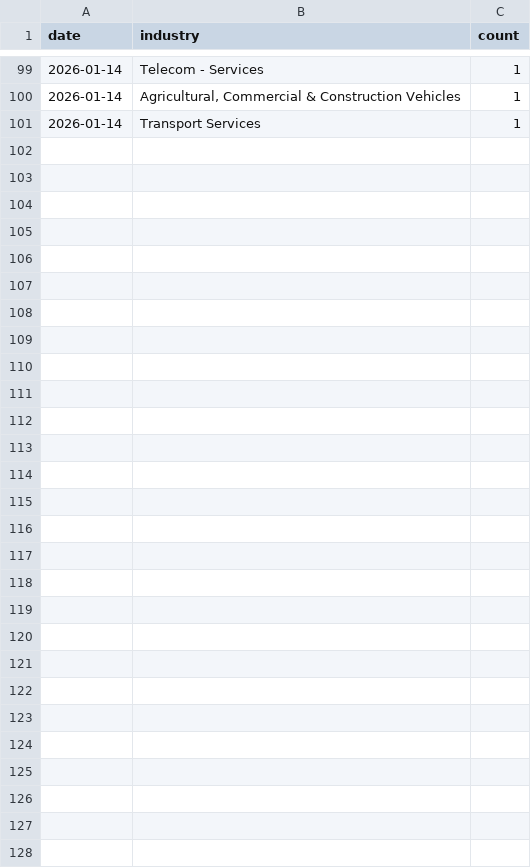
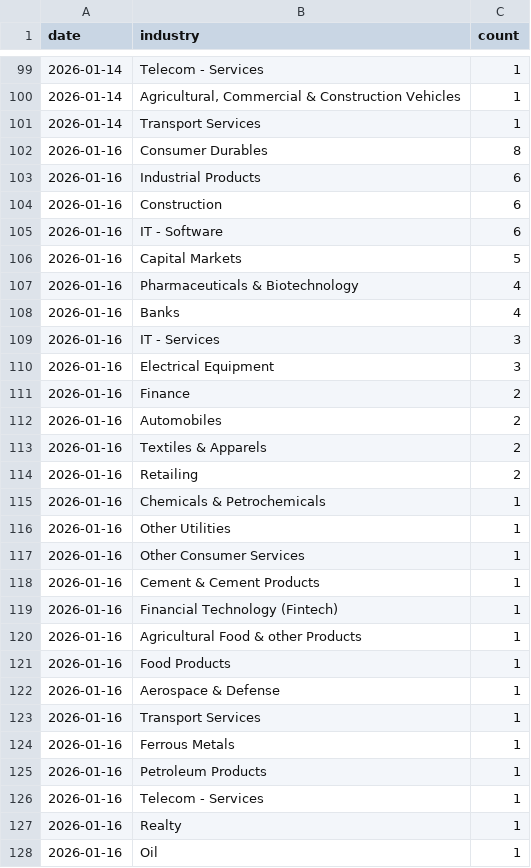
Before and after one commit to flamemission-boop/top-gainers-data, a CSV file: data/industry_data.csv, drawn as a sheet; only a part is shown, gaps mark what is left out; the diff names each change by its address in the sheet, - before the commit and + after, or states it on an @@ line.

```diff
--- a/data/industry_data.csv
+++ b/data/industry_data.csv
+row 102: 2026-01-16 | Consumer Durables | 8
+row 103: 2026-01-16 | Industrial Products | 6
+row 104: 2026-01-16 | Construction | 6
+row 105: 2026-01-16 | IT - Software | 6
+row 106: 2026-01-16 | Capital Markets | 5
+row 107: 2026-01-16 | Pharmaceuticals & Biotechnology | 4
+row 108: 2026-01-16 | Banks | 4
+row 109: 2026-01-16 | IT - Services | 3
+row 110: 2026-01-16 | Electrical Equipment | 3
+row 111: 2026-01-16 | Finance | 2
+row 112: 2026-01-16 | Automobiles | 2
+row 113: 2026-01-16 | Textiles & Apparels | 2
+row 114: 2026-01-16 | Retailing | 2
+row 115: 2026-01-16 | Chemicals & Petrochemicals | 1
+row 116: 2026-01-16 | Other Utilities | 1
+row 117: 2026-01-16 | Other Consumer Services | 1
+row 118: 2026-01-16 | Cement & Cement Products | 1
+row 119: 2026-01-16 | Financial Technology (Fintech) | 1
+row 120: 2026-01-16 | Agricultural Food & other Products | 1
+row 121: 2026-01-16 | Food Products | 1
+row 122: 2026-01-16 | Aerospace & Defense | 1
+row 123: 2026-01-16 | Transport Services | 1
+row 124: 2026-01-16 | Ferrous Metals | 1
+row 125: 2026-01-16 | Petroleum Products | 1
+row 126: 2026-01-16 | Telecom - Services | 1
+row 127: 2026-01-16 | Realty | 1
+row 128: 2026-01-16 | Oil | 1
```
Also changed, not shown: data/stocks_data.csv, 1 other file.
